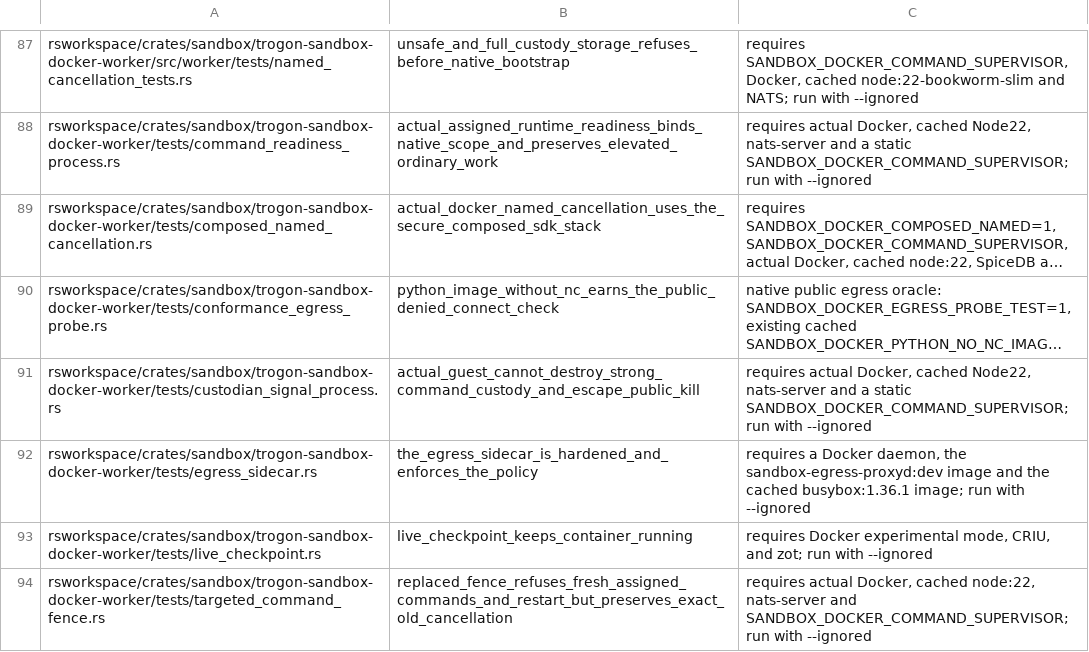
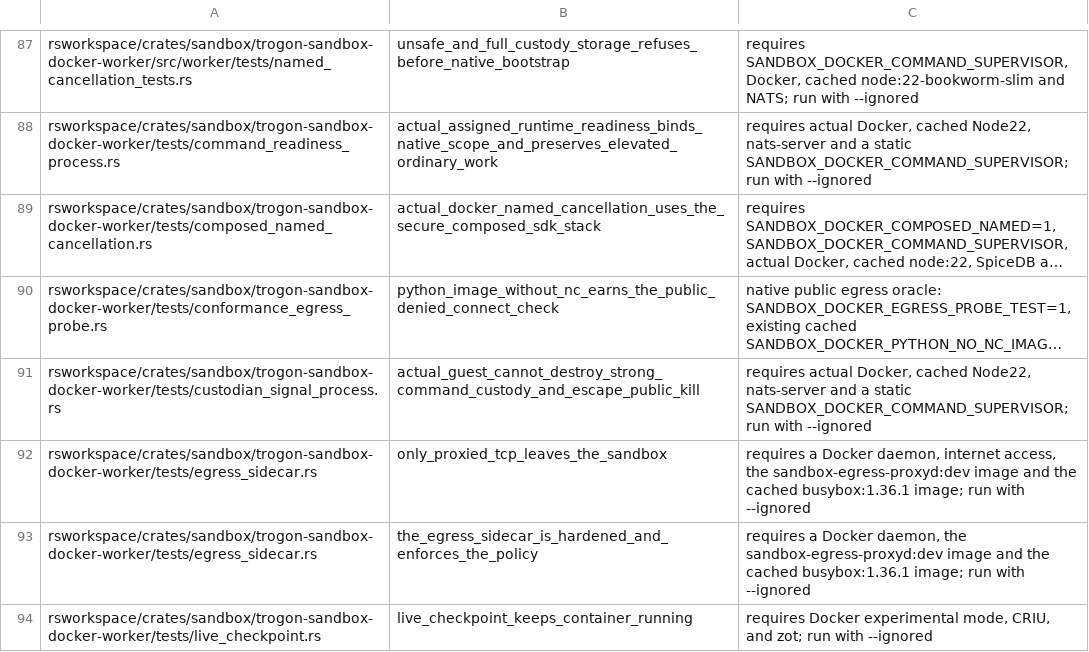
Before and after one commit to enilsen16/trogonai, a TSV file: rsworkspace/crates/sandbox/ignored-tests.tsv, drawn as a sheet; only a part is shown, gaps mark what is left out; the shorter side is filled out with more unchanged rows; long unchanged cells end in …; the diff names each change by its address in the sheet, - before the commit and + after, or states it on an @@ line.

Commit message:
fix(sandbox): drop UDP from docker sandboxes so DNS cannot skip the egress proxy (#1415)
Signed-off-by: Erik Nilsen <enilsen16@live.com>

```diff
--- a/rsworkspace/crates/sandbox/ignored-tests.tsv
+++ b/rsworkspace/crates/sandbox/ignored-tests.tsv
+row 92: rsworkspace/crates/sandbox/trogon-sandbox-docker-worker/tests/egress_sidecar.rs | only_proxied_tcp_leaves_the_sandbox | requires a Docker daemon, internet access, the sandbox-egress-proxyd:dev image and the cached busybox:1.36.1 image; run with --ignored
```
Also changed, not shown: 20 other files.
